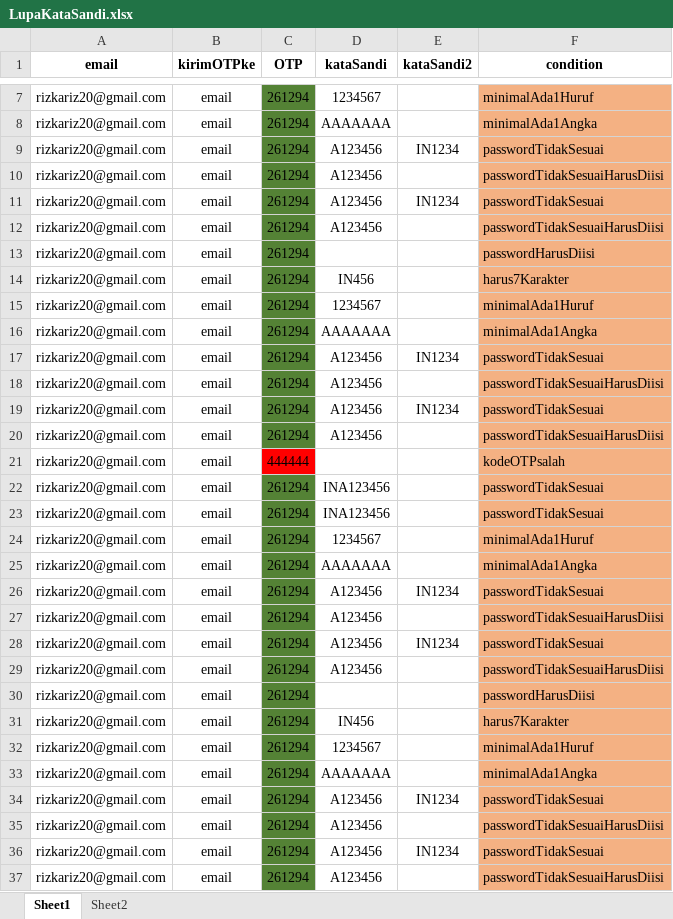
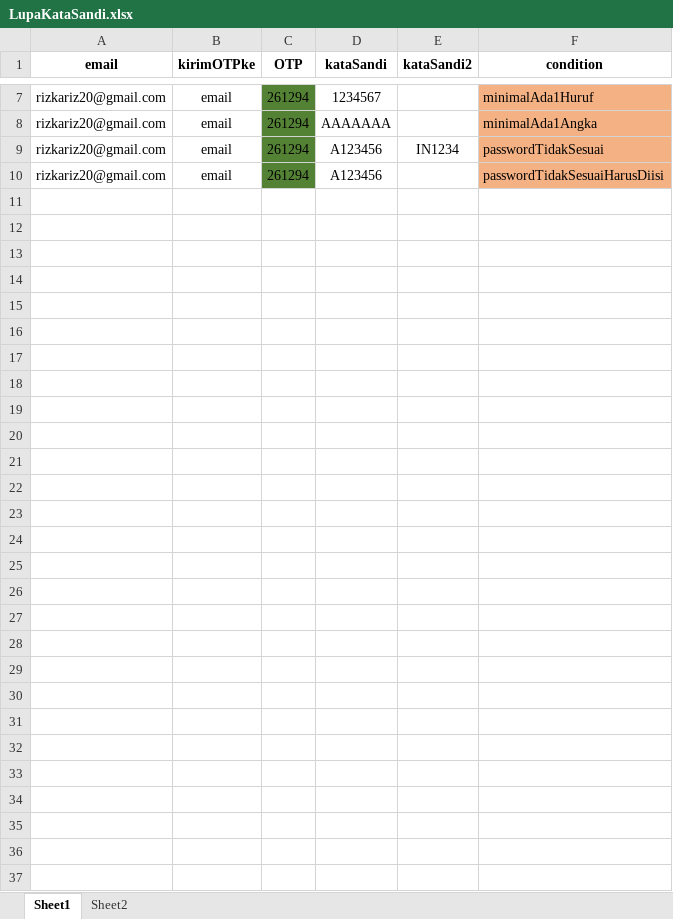
Before and after one commit to qcaccompanies/ACC-ACCOne, an Excel workbook: LupaKataSandi.xlsx, sheet Sheet1, drawn as a sheet; only a part is shown, gaps mark what is left out; values as stored, in another font and other column widths than the file's, no borders; the diff names each change by its address in the sheet, - before the commit and + after, or states it on an @@ line.

```diff
--- a/LupaKataSandi.xlsx (sheet Sheet1)
+++ b/LupaKataSandi.xlsx (sheet Sheet1)
-row 11: rizkariz20@gmail.com | email | 261294 | A123456 | IN1234 | passwordTidakSesuai
-row 12: rizkariz20@gmail.com | email | 261294 | A123456 |  | passwordTidakSesuaiHarusDiisi
-row 13: rizkariz20@gmail.com | email | 261294 |  |  | passwordHarusDiisi
-row 14: rizkariz20@gmail.com | email | 261294 | IN456 |  | harus7Karakter
-row 15: rizkariz20@gmail.com | email | 261294 | 1234567 |  | minimalAda1Huruf
-row 16: rizkariz20@gmail.com | email | 261294 | AAAAAAA |  | minimalAda1Angka
-row 17: rizkariz20@gmail.com | email | 261294 | A123456 | IN1234 | passwordTidakSesuai
-row 18: rizkariz20@gmail.com | email | 261294 | A123456 |  | passwordTidakSesuaiHarusDiisi
-row 19: rizkariz20@gmail.com | email | 261294 | A123456 | IN1234 | passwordTidakSesuai
-row 20: rizkariz20@gmail.com | email | 261294 | A123456 |  | passwordTidakSesuaiHarusDiisi
-row 21: rizkariz20@gmail.com | email | 444444 |  |  | kodeOTPsalah
-row 22: rizkariz20@gmail.com | email | 261294 | INA123456 |  | passwordTidakSesuai
-row 23: rizkariz20@gmail.com | email | 261294 | INA123456 |  | passwordTidakSesuai
-row 24: rizkariz20@gmail.com | email | 261294 | 1234567 |  | minimalAda1Huruf
-row 25: rizkariz20@gmail.com | email | 261294 | AAAAAAA |  | minimalAda1Angka
-row 26: rizkariz20@gmail.com | email | 261294 | A123456 | IN1234 | passwordTidakSesuai
-row 27: rizkariz20@gmail.com | email | 261294 | A123456 |  | passwordTidakSesuaiHarusDiisi
-row 28: rizkariz20@gmail.com | email | 261294 | A123456 | IN1234 | passwordTidakSesuai
-row 29: rizkariz20@gmail.com | email | 261294 | A123456 |  | passwordTidakSesuaiHarusDiisi
-row 30: rizkariz20@gmail.com | email | 261294 |  |  | passwordHarusDiisi
-row 31: rizkariz20@gmail.com | email | 261294 | IN456 |  | harus7Karakter
-row 32: rizkariz20@gmail.com | email | 261294 | 1234567 |  | minimalAda1Huruf
-row 33: rizkariz20@gmail.com | email | 261294 | AAAAAAA |  | minimalAda1Angka
-row 34: rizkariz20@gmail.com | email | 261294 | A123456 | IN1234 | passwordTidakSesuai
-row 35: rizkariz20@gmail.com | email | 261294 | A123456 |  | passwordTidakSesuaiHarusDiisi
-row 36: rizkariz20@gmail.com | email | 261294 | A123456 | IN1234 | passwordTidakSesuai
-row 37: rizkariz20@gmail.com | email | 261294 | A123456 |  | passwordTidakSesuaiHarusDiisi
```
Also changed, not shown: CariMobilBekasMarketplace.xlsx, 14 other files.
